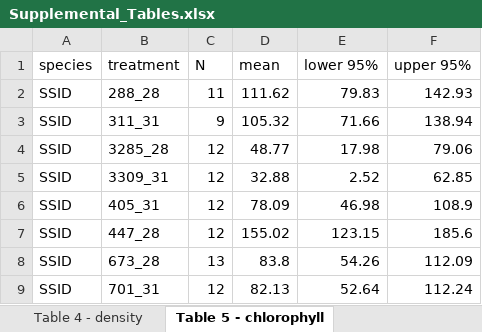
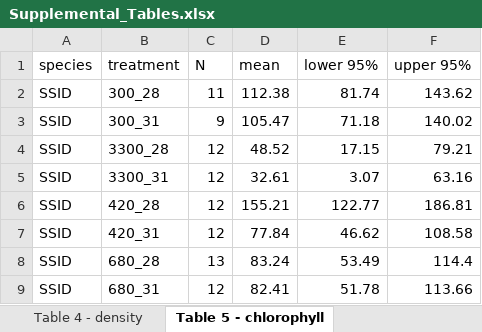
Before and after one commit to seabove7/Bove_CoralPhysiology, an Excel workbook: Data/Supplemental/Supplemental_Tables.xlsx, sheet Table 5 - chlorophyll, drawn as a sheet; only a part is shown; values as stored, in another font and other column widths than the file's, no borders; the diff covers the shown part only; the diff names each change by its address in the sheet, - before the commit and + after, or states it on an @@ line.

```diff
--- a/Data/Supplemental/Supplemental_Tables.xlsx (sheet Table 5 - chlorophyll)
+++ b/Data/Supplemental/Supplemental_Tables.xlsx (sheet Table 5 - chlorophyll)
-B2 (treatment): 288_28
+B2 (treatment): 300_28
-D2 (mean): 111.62
+D2 (mean): 112.38
-E2 (lower 95%): 79.83
+E2 (lower 95%): 81.74
-F2 (upper 95%): 142.93
+F2 (upper 95%): 143.62
-B3 (treatment): 311_31
+B3 (treatment): 300_31
-D3 (mean): 105.32
+D3 (mean): 105.47
-E3 (lower 95%): 71.66
+E3 (lower 95%): 71.18
-F3 (upper 95%): 138.94
+F3 (upper 95%): 140.02
-B4 (treatment): 3285_28
+B4 (treatment): 3300_28
-D4 (mean): 48.77
+D4 (mean): 48.52
-E4 (lower 95%): 17.98
+E4 (lower 95%): 17.15
-F4 (upper 95%): 79.06
+F4 (upper 95%): 79.21
-B5 (treatment): 3309_31
+B5 (treatment): 3300_31
-D5 (mean): 32.88
+D5 (mean): 32.61
-E5 (lower 95%): 2.52
+E5 (lower 95%): 3.07
-F5 (upper 95%): 62.85
+F5 (upper 95%): 63.16
-B6 (treatment): 405_31
+B6 (treatment): 420_28
-D6 (mean): 78.09
+D6 (mean): 155.21
-E6 (lower 95%): 46.98
+E6 (lower 95%): 122.77
-F6 (upper 95%): 108.9
+F6 (upper 95%): 186.81
-B7 (treatment): 447_28
+B7 (treatment): 420_31
-D7 (mean): 155.02
+D7 (mean): 77.84
-E7 (lower 95%): 123.15
+E7 (lower 95%): 46.62
-F7 (upper 95%): 185.6
+F7 (upper 95%): 108.58
-B8 (treatment): 673_28
+B8 (treatment): 680_28
-D8 (mean): 83.8
+D8 (mean): 83.24
-E8 (lower 95%): 54.26
+E8 (lower 95%): 53.49
-F8 (upper 95%): 112.09
+F8 (upper 95%): 114.4
-B9 (treatment): 701_31
+B9 (treatment): 680_31
-D9 (mean): 82.13
+D9 (mean): 82.41
-E9 (lower 95%): 52.64
+E9 (lower 95%): 51.78
-F9 (upper 95%): 112.24
+F9 (upper 95%): 113.66
```
Also changed, not shown: 3 added rows, 3 removed rows and 52 edited cells elsewhere in this sheet, sheet Table 1 - protein, sheet Table 2 - lipid, sheet Table 6 - total host, sheet Table 3 - carbohydrate, sheet Table 4 - density, 16 other files.
